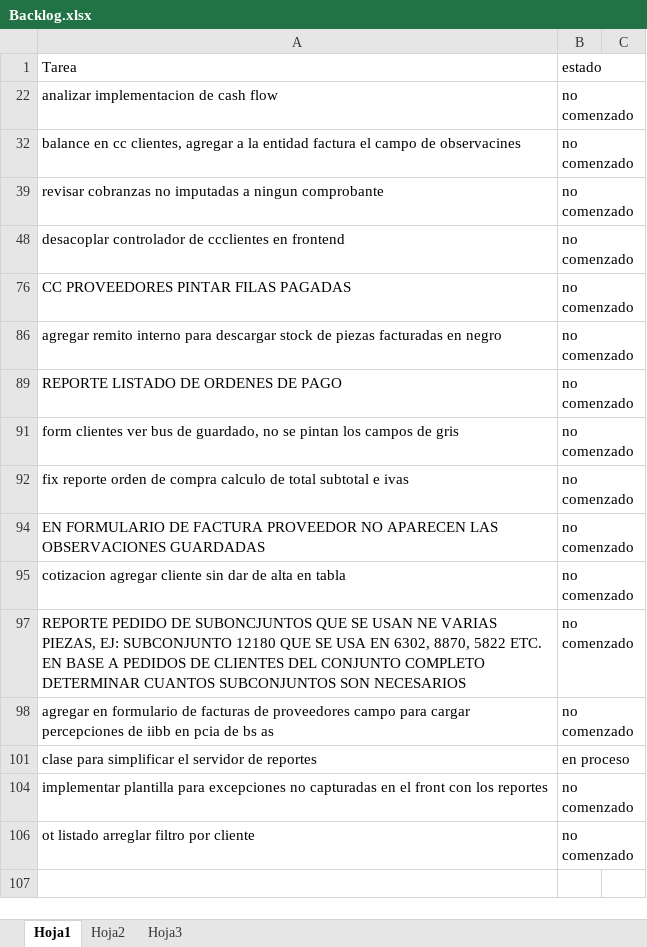
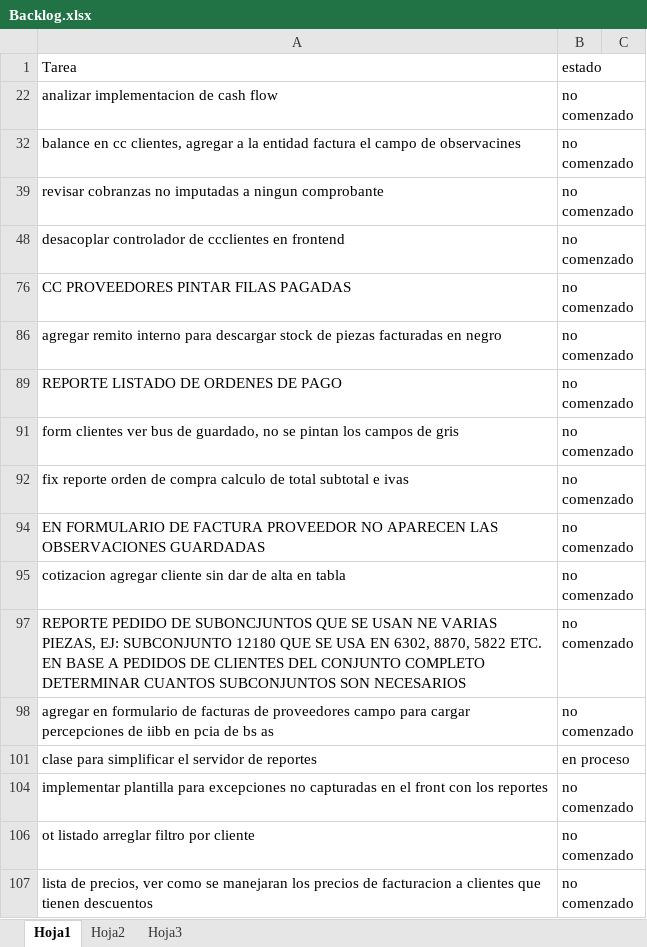
Before and after one commit to laureano23/bpApp, an Excel workbook: Backlog.xlsx, sheet Hoja1, drawn as a sheet; values as stored, in another font and other column widths than the file's, no borders; conditional formats not drawn; the diff names each change by its address in the sheet, - before the commit and + after, or states it on an @@ line.

```diff
--- a/Backlog.xlsx (sheet Hoja1)
+++ b/Backlog.xlsx (sheet Hoja1)
+row 107: lista de precios, ver como se manejaran los precios de facturacion a clientes que tienen descuentos | no comenzado
```
Also changed, not shown: 1 other file.
